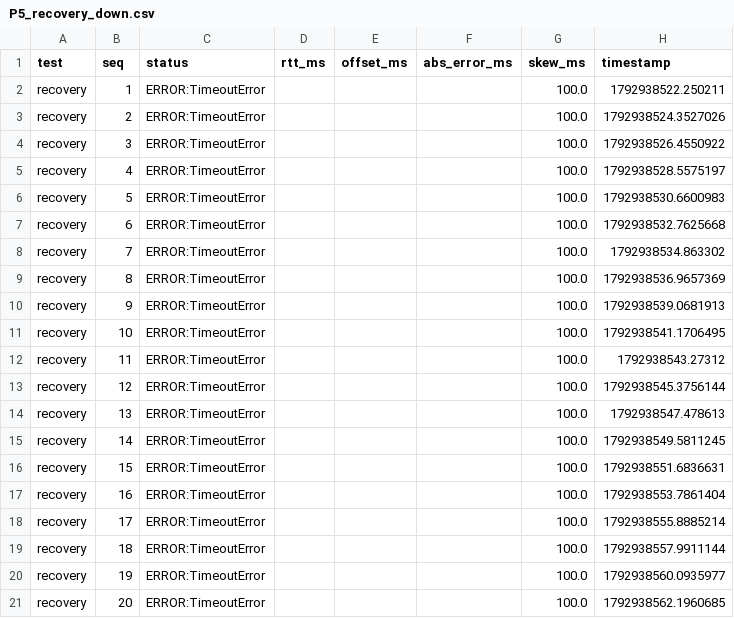
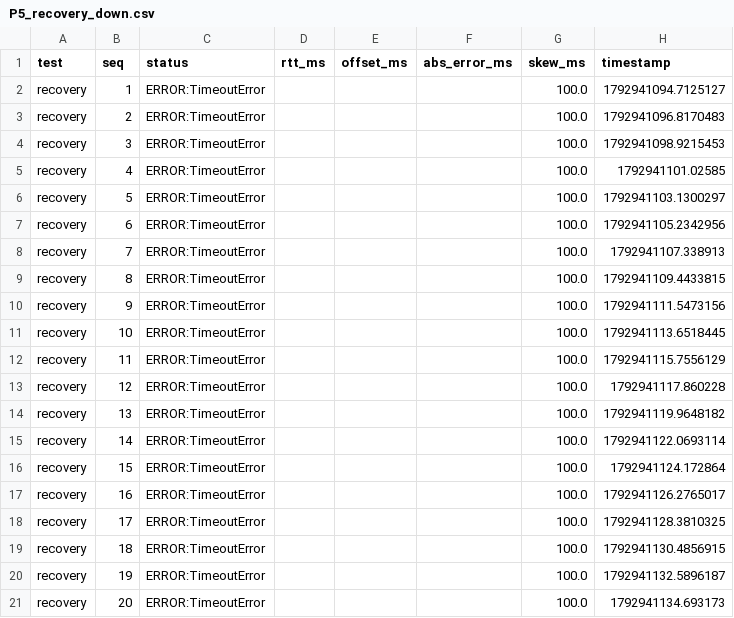
Before and after one commit to Aru-h/Network-Time-Synchronization, a CSV file: track_c/results/actual_sdn_results/P5_recovery_down.csv, drawn as a sheet.

```diff
--- a/track_c/results/actual_sdn_results/P5_recovery_down.csv
+++ b/track_c/results/actual_sdn_results/P5_recovery_down.csv
@@ -1,21 +1,21 @@
 test,seq,status,rtt_ms,offset_ms,abs_error_ms,skew_ms,timestamp
-recovery,1,ERROR:TimeoutError,,,,100.0,1792938522.250211
-recovery,2,ERROR:TimeoutError,,,,100.0,1792938524.3527026
-recovery,3,ERROR:TimeoutError,,,,100.0,1792938526.4550922
-recovery,4,ERROR:TimeoutError,,,,100.0,1792938528.5575197
-recovery,5,ERROR:TimeoutError,,,,100.0,1792938530.6600983
-recovery,6,ERROR:TimeoutError,,,,100.0,1792938532.7625668
-recovery,7,ERROR:TimeoutError,,,,100.0,1792938534.863302
-recovery,8,ERROR:TimeoutError,,,,100.0,1792938536.9657369
-recovery,9,ERROR:TimeoutError,,,,100.0,1792938539.0681913
-recovery,10,ERROR:TimeoutError,,,,100.0,1792938541.1706495
-recovery,11,ERROR:TimeoutError,,,,100.0,1792938543.27312
-recovery,12,ERROR:TimeoutError,,,,100.0,1792938545.3756144
-recovery,13,ERROR:TimeoutError,,,,100.0,1792938547.478613
-recovery,14,ERROR:TimeoutError,,,,100.0,1792938549.5811245
-recovery,15,ERROR:TimeoutError,,,,100.0,1792938551.6836631
-recovery,16,ERROR:TimeoutError,,,,100.0,1792938553.7861404
-recovery,17,ERROR:TimeoutError,,,,100.0,1792938555.8885214
-recovery,18,ERROR:TimeoutError,,,,100.0,1792938557.9911144
-recovery,19,ERROR:TimeoutError,,,,100.0,1792938560.0935977
-recovery,20,ERROR:TimeoutError,,,,100.0,1792938562.1960685
+recovery,1,ERROR:TimeoutError,,,,100.0,1792941094.7125127
+recovery,2,ERROR:TimeoutError,,,,100.0,1792941096.8170483
+recovery,3,ERROR:TimeoutError,,,,100.0,1792941098.9215453
+recovery,4,ERROR:TimeoutError,,,,100.0,1792941101.02585
+recovery,5,ERROR:TimeoutError,,,,100.0,1792941103.1300297
+recovery,6,ERROR:TimeoutError,,,,100.0,1792941105.2342956
+recovery,7,ERROR:TimeoutError,,,,100.0,1792941107.338913
+recovery,8,ERROR:TimeoutError,,,,100.0,1792941109.4433815
+recovery,9,ERROR:TimeoutError,,,,100.0,1792941111.5473156
+recovery,10,ERROR:TimeoutError,,,,100.0,1792941113.6518445
+recovery,11,ERROR:TimeoutError,,,,100.0,1792941115.7556129
+recovery,12,ERROR:TimeoutError,,,,100.0,1792941117.860228
+recovery,13,ERROR:TimeoutError,,,,100.0,1792941119.9648182
+recovery,14,ERROR:TimeoutError,,,,100.0,1792941122.0693114
+recovery,15,ERROR:TimeoutError,,,,100.0,1792941124.172864
+recovery,16,ERROR:TimeoutError,,,,100.0,1792941126.2765017
+recovery,17,ERROR:TimeoutError,,,,100.0,1792941128.3810325
+recovery,18,ERROR:TimeoutError,,,,100.0,1792941130.4856915
+recovery,19,ERROR:TimeoutError,,,,100.0,1792941132.5896187
+recovery,20,ERROR:TimeoutError,,,,100.0,1792941134.693173
```
Also changed, not shown: track_c/results/actual_sdn_results/P1_baseline.csv, track_c/results/actual_sdn_results/P3a_load_under.csv, 30 other files.
